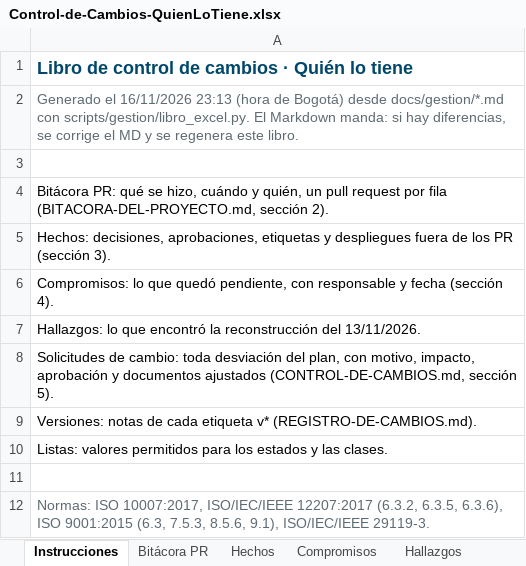
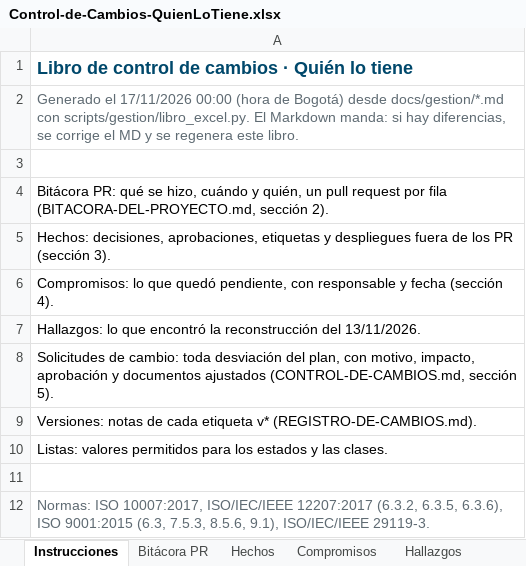
Before and after one commit to Daniel0442123/QuienLoTiene, an Excel workbook: docs/gestion/entregables/Control-de-Cambios-QuienLoTiene.xlsx, sheet Instrucciones, drawn as a sheet; values as stored, in another font and other column widths than the file's, no borders; the diff names each change by its address in the sheet, - before the commit and + after, or states it on an @@ line.

```diff
--- a/docs/gestion/entregables/Control-de-Cambios-QuienLoTiene.xlsx (sheet Instrucciones)
+++ b/docs/gestion/entregables/Control-de-Cambios-QuienLoTiene.xlsx (sheet Instrucciones)
-A2: Generado el 16/11/2026 23:13 (hora de…
+A2: Generado el 17/11/2026 00:00 (hora de…
```
Also changed, not shown: sheet Versiones, sheet Bitácora PR, 2 other files.
